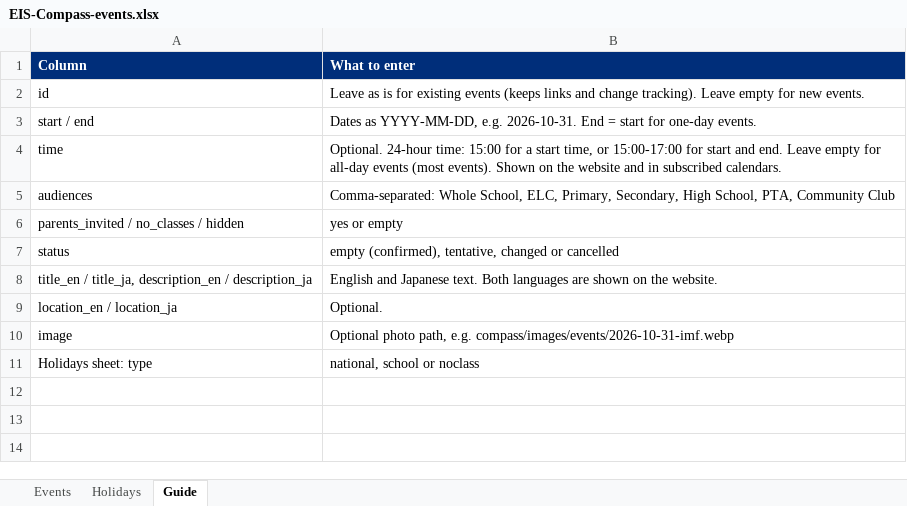
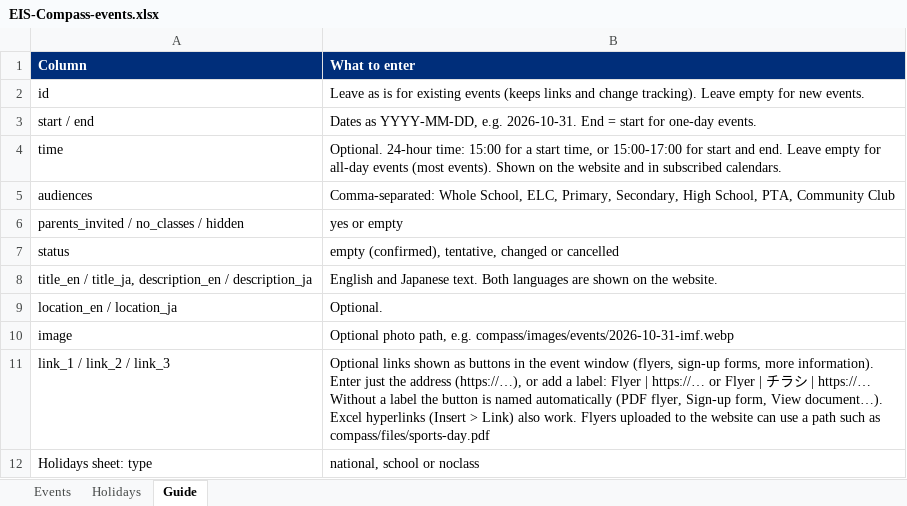
Before and after one commit to b69s/eis-compass, an Excel workbook: admin/EIS-Compass-events.xlsx, sheet Guide, drawn as a sheet; values as stored, in another font and other column widths than the file's, no borders; the diff names each change by its address in the sheet, - before the commit and + after, or states it on an @@ line.

```diff
--- a/admin/EIS-Compass-events.xlsx (sheet Guide)
+++ b/admin/EIS-Compass-events.xlsx (sheet Guide)
+row 11: link_1 / link_2 / link_3 | Optional links shown as buttons in the event window (flyers, sign-up forms, more information). Enter just the address (https://…), or add a label: Flyer | https://… or Flyer | チラシ | https://… Without a label the button is named automatically (PDF flyer, Sign-up form, View document…). Excel hyperlinks (Insert > Link) also work. Flyers uploaded to the website can use a path such as compass/files/sports-day.pdf
```
Also changed, not shown: sheet Events, 3 other files.
